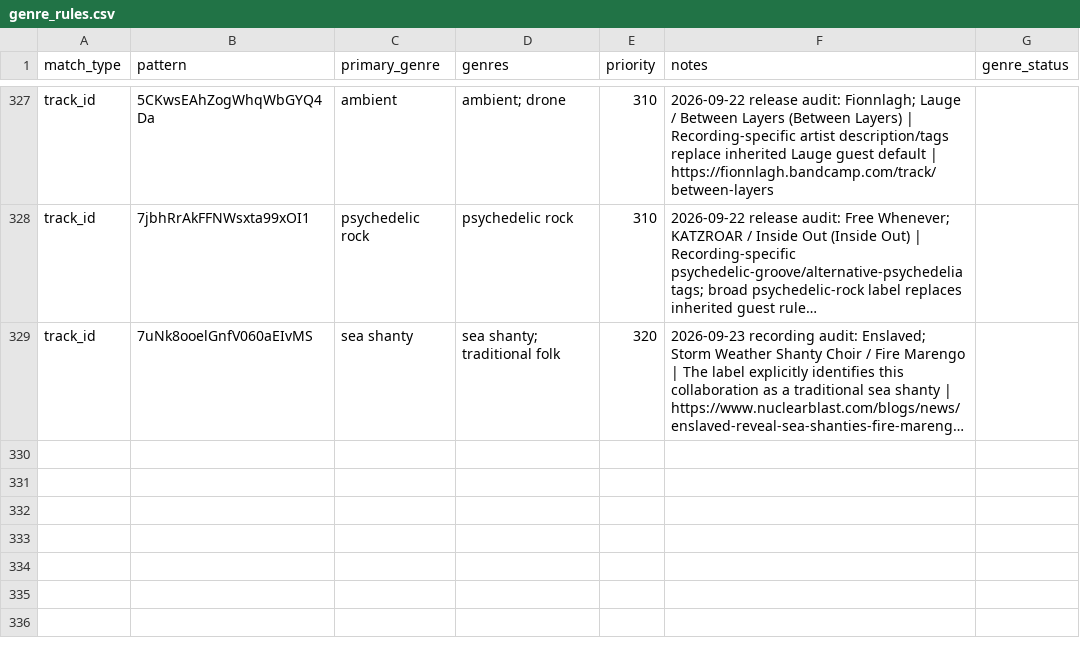
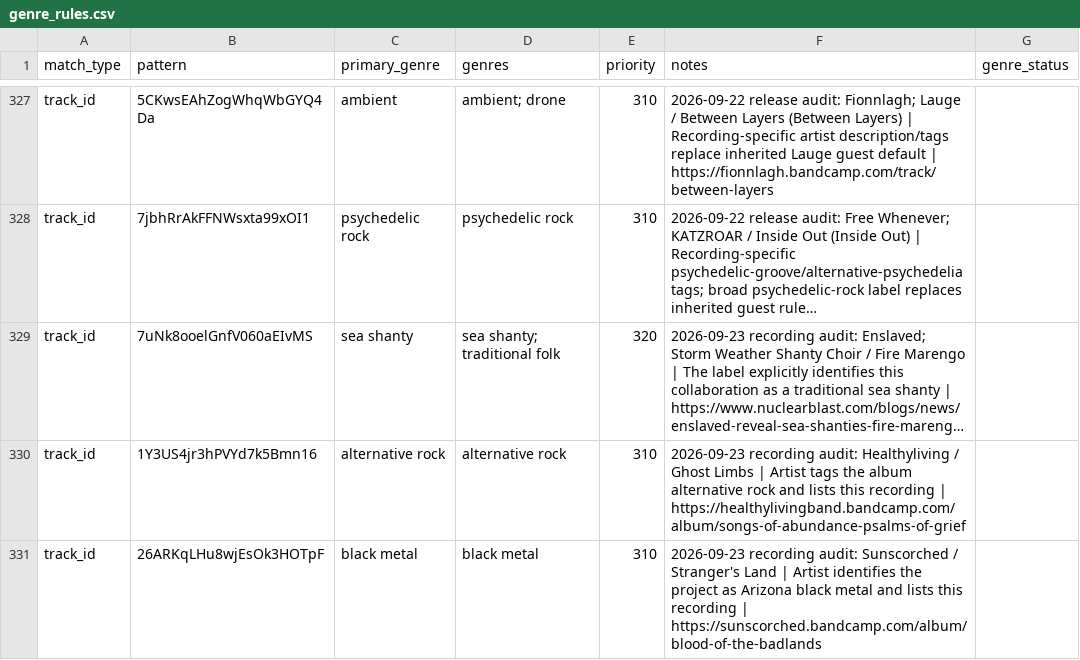
Before and after one commit to maxkrut/music-library-dashboard, a CSV file: data/genre_rules.csv, drawn as a sheet; only a part is shown, gaps mark what is left out; long unchanged cells end in …; the diff names each change by its address in the sheet, - before the commit and + after, or states it on an @@ line.

Commit message:
Keep genre audit private and classify new recordings

```diff
--- a/data/genre_rules.csv
+++ b/data/genre_rules.csv
+row 330: track_id | 1Y3US4jr3hPVYd7k5Bmn16 | alternative rock | alternative rock | 310 | 2026-09-23 recording audit: Healthyliving / Ghost Limbs | Artist tags the album alternative rock and lists this recording | https://healthylivingband.bandcamp.com/album/songs-of-abundance-psalms-of-grief
+row 331: track_id | 26ARKqLHu8wjEsOk3HOTpF | black metal | black metal | 310 | 2026-09-23 recording audit: Sunscorched / Stranger's Land | Artist identifies the project as Arizona black metal and lists this recording | https://sunscorched.bandcamp.com/album/blood-of-the-badlands
```
Also changed, not shown: 4 other files.
